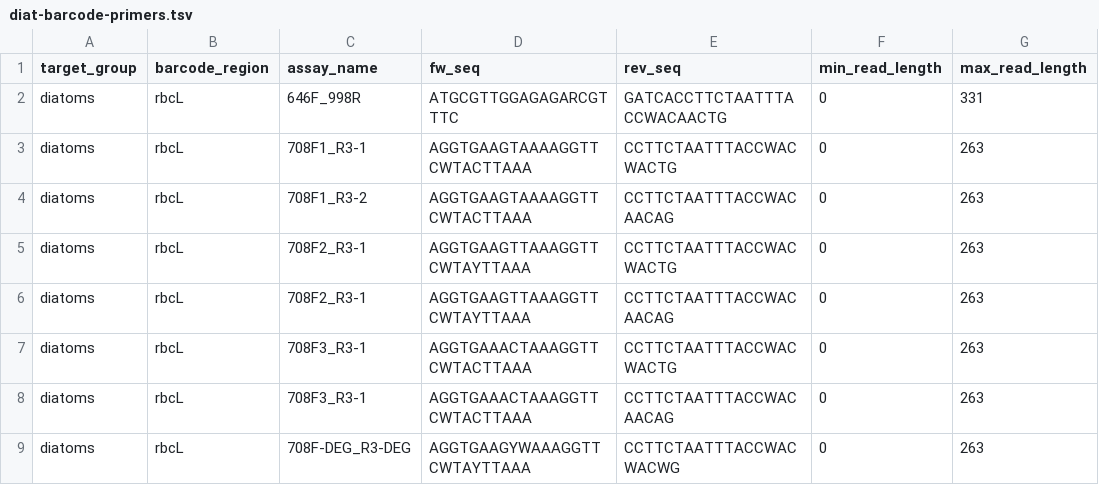
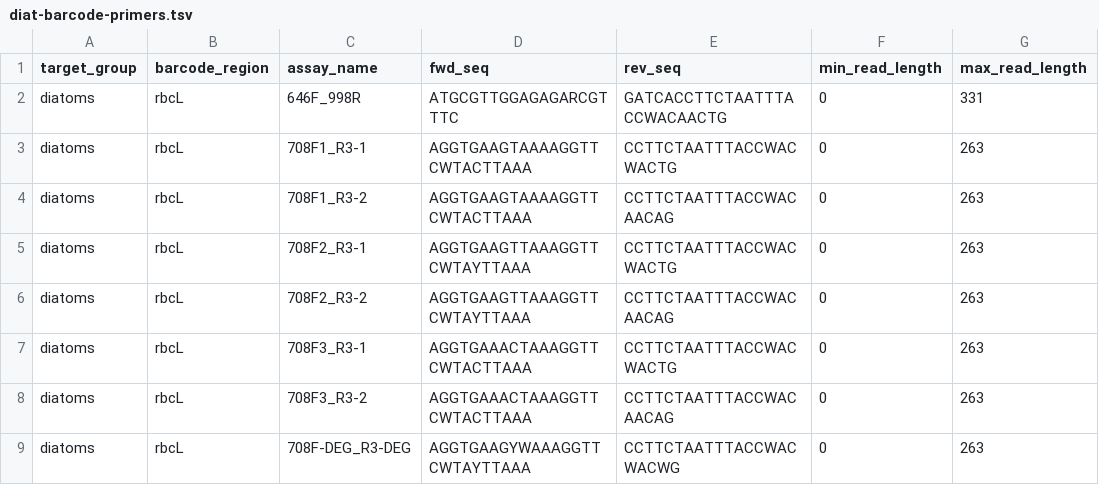
Before and after one commit to CIBIO-BU/mozaiko, a TSV file: data/input_data/diat-barcode-primers.tsv, drawn as a sheet.

Commit message:
add first methods for mismatches improve variable naming consistency change so amplification does not require data when it isn't used directly fix pbs table extraction fix tests

```diff
--- a/data/input_data/diat-barcode-primers.tsv
+++ b/data/input_data/diat-barcode-primers.tsv
@@ -1,2 +1,2 @@
-target_group	barcode_region	assay_name	fw_seq	rev_seq	min_read_length	max_read_length
+target_group	barcode_region	assay_name	fwd_seq	rev_seq	min_read_length	max_read_length
 diatoms	rbcL	646F_998R	ATGCGTTGGAGAGARCGTTTC	GATCACCTTCTAATTTACCWACAACTG	0	331
@@ -5,5 +5,5 @@ diatoms	rbcL	708F1_R3-2	AGGTGAAGTAAAAGGTTCWTACTTAAA	CCTTCTAATTTACCWACAACAG	0	263
 diatoms	rbcL	708F2_R3-1	AGGTGAAGTTAAAGGTTCWTAYTTAAA	CCTTCTAATTTACCWACWACTG	0	263
-diatoms	rbcL	708F2_R3-1	AGGTGAAGTTAAAGGTTCWTAYTTAAA	CCTTCTAATTTACCWACAACAG	0	263
+diatoms	rbcL	708F2_R3-2	AGGTGAAGTTAAAGGTTCWTAYTTAAA	CCTTCTAATTTACCWACAACAG	0	263
 diatoms	rbcL	708F3_R3-1	AGGTGAAACTAAAGGTTCWTACTTAAA	CCTTCTAATTTACCWACWACTG	0	263
-diatoms	rbcL	708F3_R3-1	AGGTGAAACTAAAGGTTCWTACTTAAA	CCTTCTAATTTACCWACAACAG	0	263
+diatoms	rbcL	708F3_R3-2	AGGTGAAACTAAAGGTTCWTACTTAAA	CCTTCTAATTTACCWACAACAG	0	263
 diatoms	rbcL	708F-DEG_R3-DEG	AGGTGAAGYWAAAGGTTCWTAYTTAAA	CCTTCTAATTTACCWACWACWG	0	263
```
Also changed, not shown: data/test_data/test_primer_table.tsv, 6 other files.
